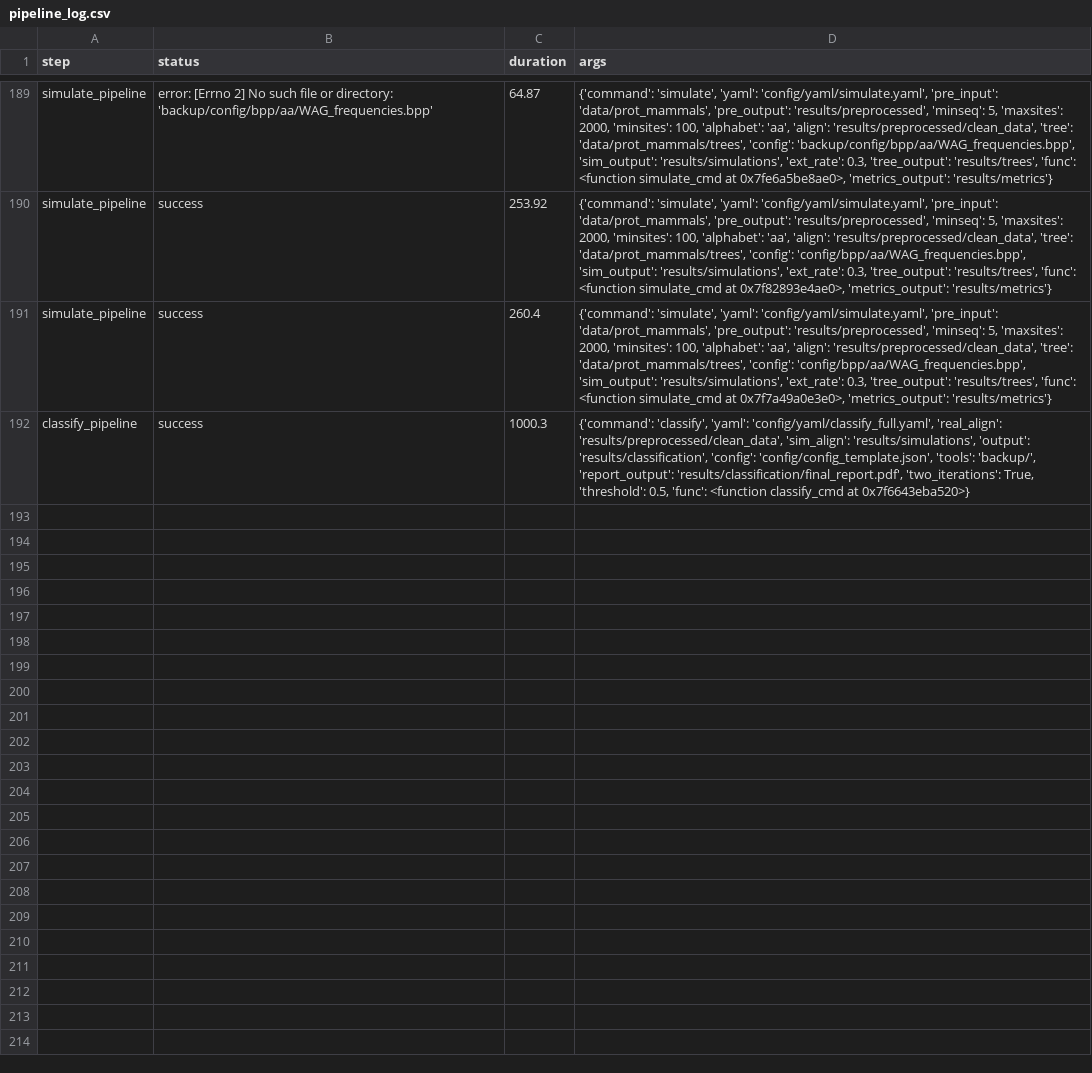
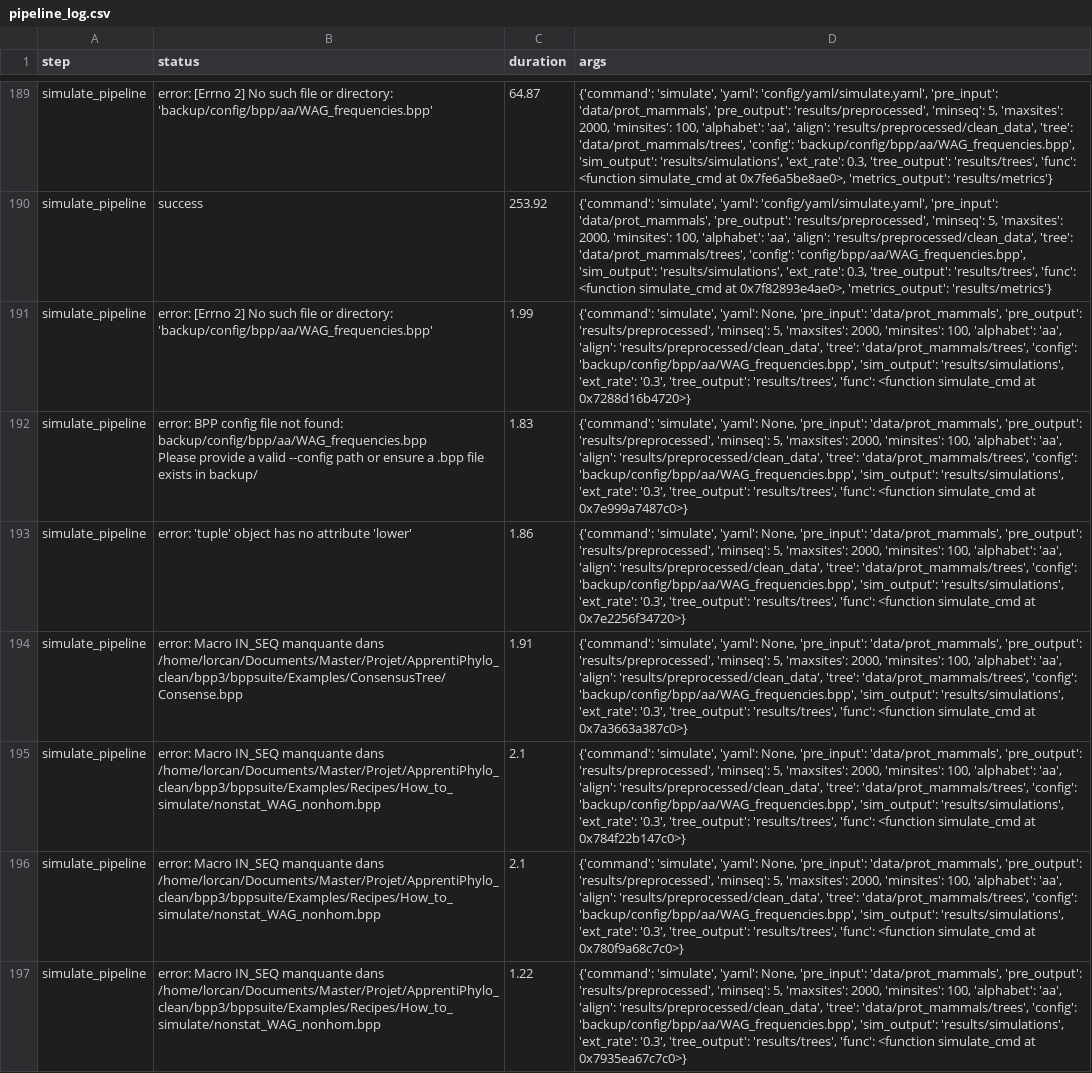
Before and after one commit to lr-can/ApprentiPhylo, a CSV file: logs/pipeline_log.csv, drawn as a sheet; only a part is shown, gaps mark what is left out; removed rows and columns are numbered as before the commit, all else as after; ↵ is a line break in a cell; the diff names each change by its address in the sheet, - before the commit and + after, or states it on an @@ line.

Commit message:
WIP: corrections simulation données réelles

```diff
--- a/logs/pipeline_log.csv
+++ b/logs/pipeline_log.csv
+row 191: simulate_pipeline | error: [Errno 2] No such file or directory: 'backup/config/bpp/aa/WAG_frequencies.bpp' | 1.99 | {'command': 'simulate', 'yaml': None, 'pre_input': 'data/prot_mammals', 'pre_output': 'results/preprocessed', 'minseq': 5, 'maxsites': 2000, 'minsites': 100, 'alphabet': 'aa', 'align': 'results/preprocessed/clean_data', 'tree': 'data/prot_mammals/trees', 'config': 'backup/config/bpp/aa/WAG_frequencies.bpp', 'sim_output': 'results/simulations', 'ext_rate': '0.3', 'tree_output': 'results/trees', 'func': <function simulate_cmd at 0x7288d16b4720>}
+row 192: simulate_pipeline | error: BPP config file not found: backup/config/bpp/aa/WAG_frequencies.bpp ↵ Please provide a valid --config path or ensure a .bpp file exists in backup/ | 1.83 | {'command': 'simulate', 'yaml': None, 'pre_input': 'data/prot_mammals', 'pre_output': 'results/preprocessed', 'minseq': 5, 'maxsites': 2000, 'minsites': 100, 'alphabet': 'aa', 'align': 'results/preprocessed/clean_data', 'tree': 'data/prot_mammals/trees', 'config': 'backup/config/bpp/aa/WAG_frequencies.bpp', 'sim_output': 'results/simulations', 'ext_rate': '0.3', 'tree_output': 'results/trees', 'func': <function simulate_cmd at 0x7e999a7487c0>}
+row 193: simulate_pipeline | error: 'tuple' object has no attribute 'lower' | 1.86 | {'command': 'simulate', 'yaml': None, 'pre_input': 'data/prot_mammals', 'pre_output': 'results/preprocessed', 'minseq': 5, 'maxsites': 2000, 'minsites': 100, 'alphabet': 'aa', 'align': 'results/preprocessed/clean_data', 'tree': 'data/prot_mammals/trees', 'config': 'backup/config/bpp/aa/WAG_frequencies.bpp', 'sim_output': 'results/simulations', 'ext_rate': '0.3', 'tree_output': 'results/trees', 'func': <function simulate_cmd at 0x7e2256f34720>}
-B194 (status): success
+B194 (status): error: Macro IN_SEQ manquante dans /home/lorcan/Documents/Master/Projet/ApprentiPhylo_clean/bpp3/bppsuite/Examples/ConsensusTree/Consense.bpp
-C194 (duration): 260.4
+C194 (duration): 1.91
-D194 (args): …'simulate', 'yaml': 'config/yaml/simulate.yaml', 'pre_input': 'data/prot_mammals', 'pre_output': 'results/preprocessed', 'minseq': 5, 'maxsites': 2000, 'minsites': 100, 'alphabet': 'aa', 'align': 'results/preprocessed/clean_data', 'tree': 'data/prot_mammals/trees', 'config': 'config/bpp/aa/WAG_frequencies.bpp', 'sim_output': 'results/simulations', 'ext_rate': 0.3, 'tree_output': 'results/trees', 'func': <function simulate_cmd at 0x7f7a49a0e3e0>, 'metrics_output': 'results/metrics'}
+D194 (args): …'simulate', 'yaml': None, 'pre_input': 'data/prot_mammals', 'pre_output': 'results/preprocessed', 'minseq': 5, 'maxsites': 2000, 'minsites': 100, 'alphabet': 'aa', 'align': 'results/preprocessed/clean_data', 'tree': 'data/prot_mammals/trees', 'config': 'backup/config/bpp/aa/WAG_frequencies.bpp', 'sim_output': 'results/simulations', 'ext_rate': '0.3', 'tree_output': 'results/trees', 'func': <function simulate_cmd at 0x7a3663a387c0>}
-row 192: classify_pipeline | success | 1000.3 | {'command': 'classify', 'yaml': 'config/yaml/classify_full.yaml', 'real_align': 'results/preprocessed/clean_data', 'sim_align': 'results/simulations', 'output': 'results/classification', 'config': 'config/config_template.json', 'tools': 'backup/', 'report_output': 'results/classification/final_report.pdf', 'two_iterations': True, 'threshold': 0.5, 'func': <function classify_cmd at 0x7f6643eba520>}
+row 195: simulate_pipeline | error: Macro IN_SEQ manquante dans /home/lorcan/Documents/Master/Projet/ApprentiPhylo_clean/bpp3/bppsuite/Examples/Recipes/How_to_simulate/nonstat_WAG_nonhom.bpp | 2.1 | {'command': 'simulate', 'yaml': None, 'pre_input': 'data/prot_mammals', 'pre_output': 'results/preprocessed', 'minseq': 5, 'maxsites': 2000, 'minsites': 100, 'alphabet': 'aa', 'align': 'results/preprocessed/clean_data', 'tree': 'data/prot_mammals/trees', 'config': 'backup/config/bpp/aa/WAG_frequencies.bpp', 'sim_output': 'results/simulations', 'ext_rate': '0.3', 'tree_output': 'results/trees', 'func': <function simulate_cmd at 0x784f22b147c0>}
+row 196: simulate_pipeline | error: Macro IN_SEQ manquante dans /home/lorcan/Documents/Master/Projet/ApprentiPhylo_clean/bpp3/bppsuite/Examples/Recipes/How_to_simulate/nonstat_WAG_nonhom.bpp | 2.1 | {'command': 'simulate', 'yaml': None, 'pre_input': 'data/prot_mammals', 'pre_output': 'results/preprocessed', 'minseq': 5, 'maxsites': 2000, 'minsites': 100, 'alphabet': 'aa', 'align': 'results/preprocessed/clean_data', 'tree': 'data/prot_mammals/trees', 'config': 'backup/config/bpp/aa/WAG_frequencies.bpp', 'sim_output': 'results/simulations', 'ext_rate': '0.3', 'tree_output': 'results/trees', 'func': <function simulate_cmd at 0x780f9a68c7c0>}
+row 197: simulate_pipeline | error: Macro IN_SEQ manquante dans /home/lorcan/Documents/Master/Projet/ApprentiPhylo_clean/bpp3/bppsuite/Examples/Recipes/How_to_simulate/nonstat_WAG_nonhom.bpp | 1.22 | {'command': 'simulate', 'yaml': None, 'pre_input': 'data/prot_mammals', 'pre_output': 'results/preprocessed', 'minseq': 5, 'maxsites': 2000, 'minsites': 100, 'alphabet': 'aa', 'align': 'results/preprocessed/clean_data', 'tree': 'data/prot_mammals/trees', 'config': 'backup/config/bpp/aa/WAG_frequencies.bpp', 'sim_output': 'results/simulations', 'ext_rate': '0.3', 'tree_output': 'results/trees', 'func': <function simulate_cmd at 0x7935ea67c7c0>}
```
Also changed, not shown: 3 other files.
